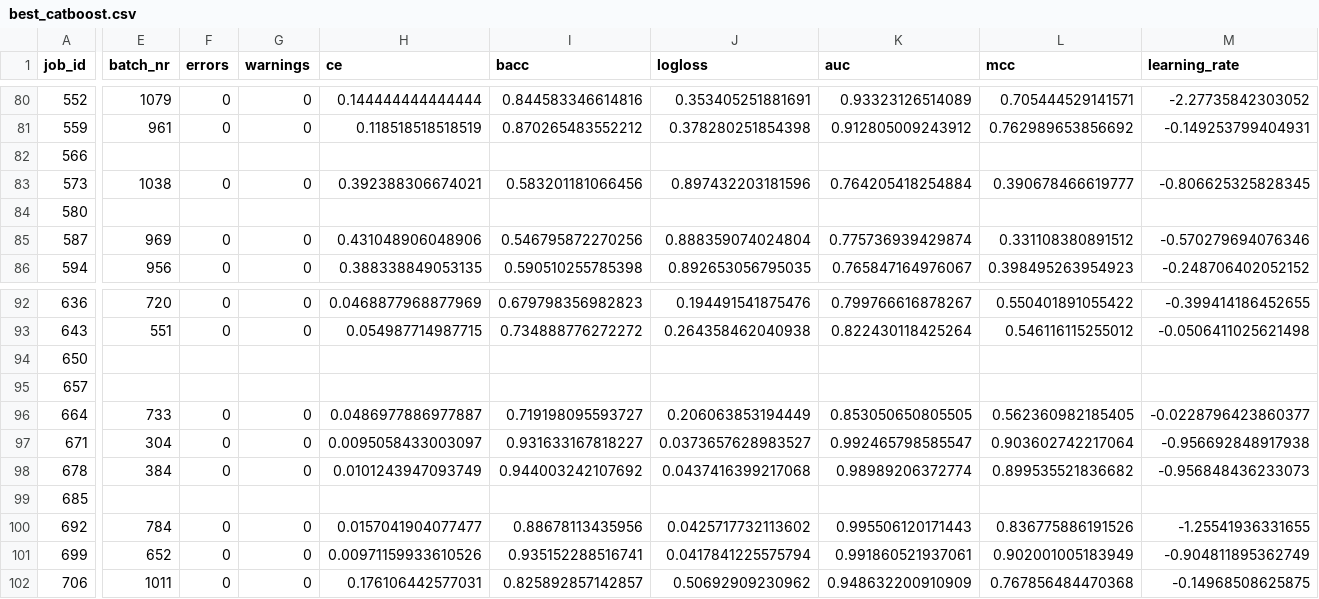
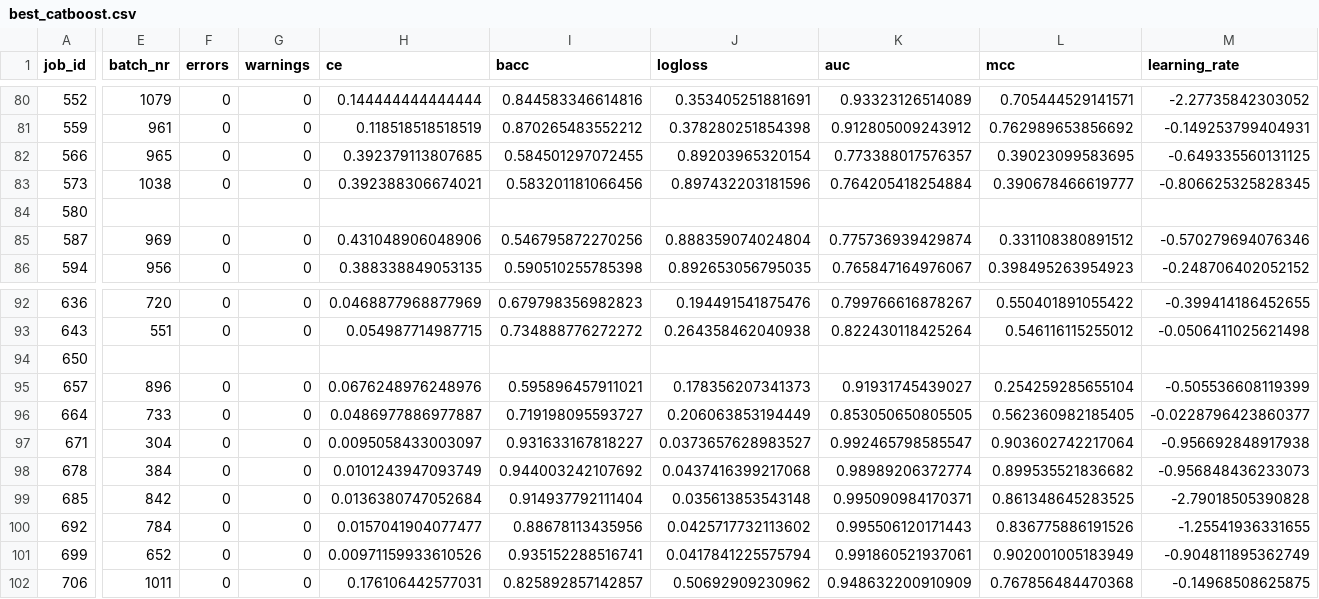
Before and after one commit to slds-lmu/randombot_ncar, a CSV file: results/best_catboost.csv, drawn as a sheet; only a part is shown, gaps mark what is left out; the diff covers the shown part only; the diff names each change by its address in the sheet, - before the commit and + after, or states it on an @@ line.

Commit message:
update results

```diff
--- a/results/best_catboost.csv
+++ b/results/best_catboost.csv
-E82 (batch_nr): (empty)
+E82 (batch_nr): 965
-F82 (errors): (empty)
+F82 (errors): 0
-G82 (warnings): (empty)
+G82 (warnings): 0
-H82 (ce): (empty)
+H82 (ce): 0.392379113807685
-I82 (bacc): (empty)
+I82 (bacc): 0.584501297072455
-J82 (logloss): (empty)
+J82 (logloss): 0.89203965320154
-K82 (auc): (empty)
+K82 (auc): 0.773388017576357
-L82 (mcc): (empty)
+L82 (mcc): 0.39023099583695
-M82 (learning_rate): (empty)
+M82 (learning_rate): -0.649335560131125
-E95 (batch_nr): (empty)
+E95 (batch_nr): 896
-F95 (errors): (empty)
+F95 (errors): 0
-G95 (warnings): (empty)
+G95 (warnings): 0
-H95 (ce): (empty)
+H95 (ce): 0.0676248976248976
-I95 (bacc): (empty)
+I95 (bacc): 0.595896457911021
-J95 (logloss): (empty)
+J95 (logloss): 0.178356207341373
-K95 (auc): (empty)
+K95 (auc): 0.91931745439027
-L95 (mcc): (empty)
+L95 (mcc): 0.254259285655104
-M95 (learning_rate): (empty)
+M95 (learning_rate): -0.505536608119399
-E99 (batch_nr): (empty)
+E99 (batch_nr): 842
-F99 (errors): (empty)
+F99 (errors): 0
-G99 (warnings): (empty)
+G99 (warnings): 0
-H99 (ce): (empty)
+H99 (ce): 0.0136380747052684
-I99 (bacc): (empty)
+I99 (bacc): 0.914937792111404
-J99 (logloss): (empty)
+J99 (logloss): 0.035613853543148
-K99 (auc): (empty)
+K99 (auc): 0.995090984170371
-L99 (mcc): (empty)
+L99 (mcc): 0.861348645283525
-M99 (learning_rate): (empty)
+M99 (learning_rate): -2.79018505390828
```
Also changed, not shown: 113 edited cells elsewhere in this file, results/best_kknn.csv, results/best_lightgbm.csv, 2 other files.
